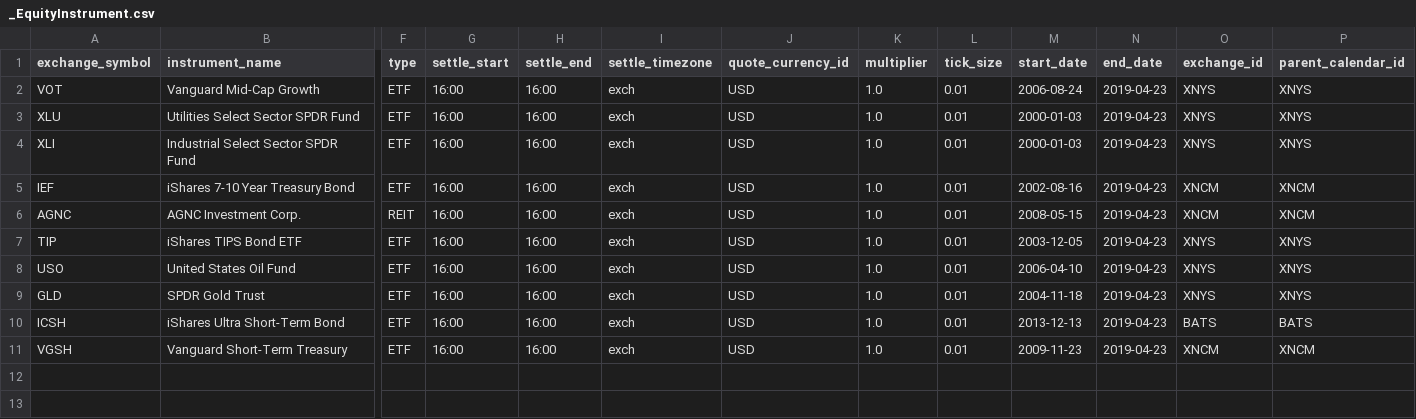
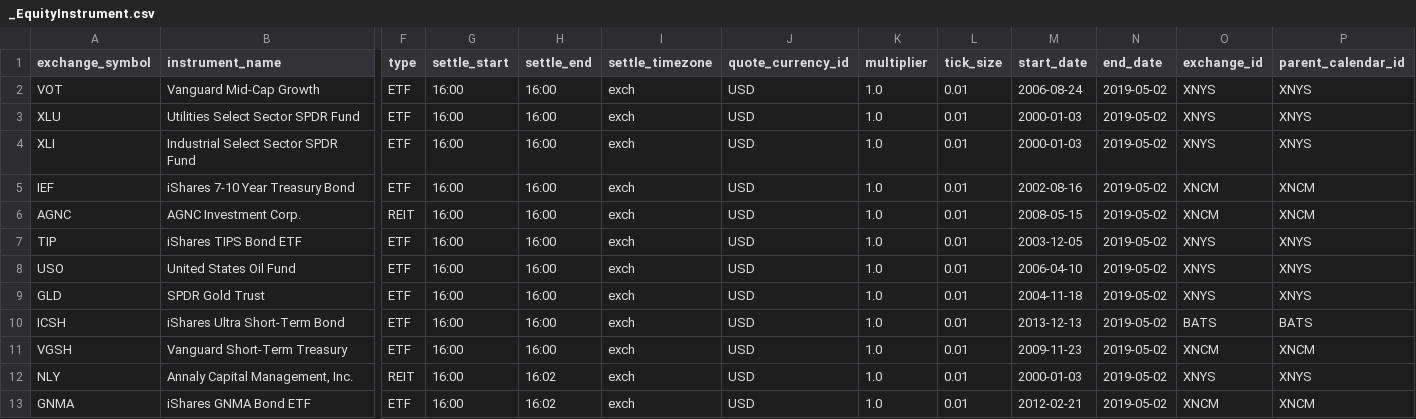
Before and after one commit to dionchu/shogun, a CSV file: shogun/database/_EquityInstrument.csv, drawn as a sheet; only a part is shown, gaps mark what is left out; rows hold the shown columns only; the diff names each change by its address in the sheet, - before the commit and + after, or states it on an @@ line.

```diff
--- a/shogun/database/_EquityInstrument.csv
+++ b/shogun/database/_EquityInstrument.csv
-N2:N11 (end_date): 2019-04-23
+N2:N11 (end_date): 2019-05-02
+row 12: NLY | Annaly Capital Management, Inc. | REIT | 16:00 | 16:02 | exch | USD | 1.0 | 0.01 | 2000-01-03 | 2019-05-02 | XNYS | XNYS
+row 13: GNMA | iShares GNMA Bond ETF | ETF | 16:00 | 16:02 | exch | USD | 1.0 | 0.01 | 2012-02-21 | 2019-05-02 | XNCM | XNCM
```
Also changed, not shown: shogun/database/_FixedIncomeInstrument.csv, shogun/database/_FutureRootContractCalendarRules.csv, 20 other files.
